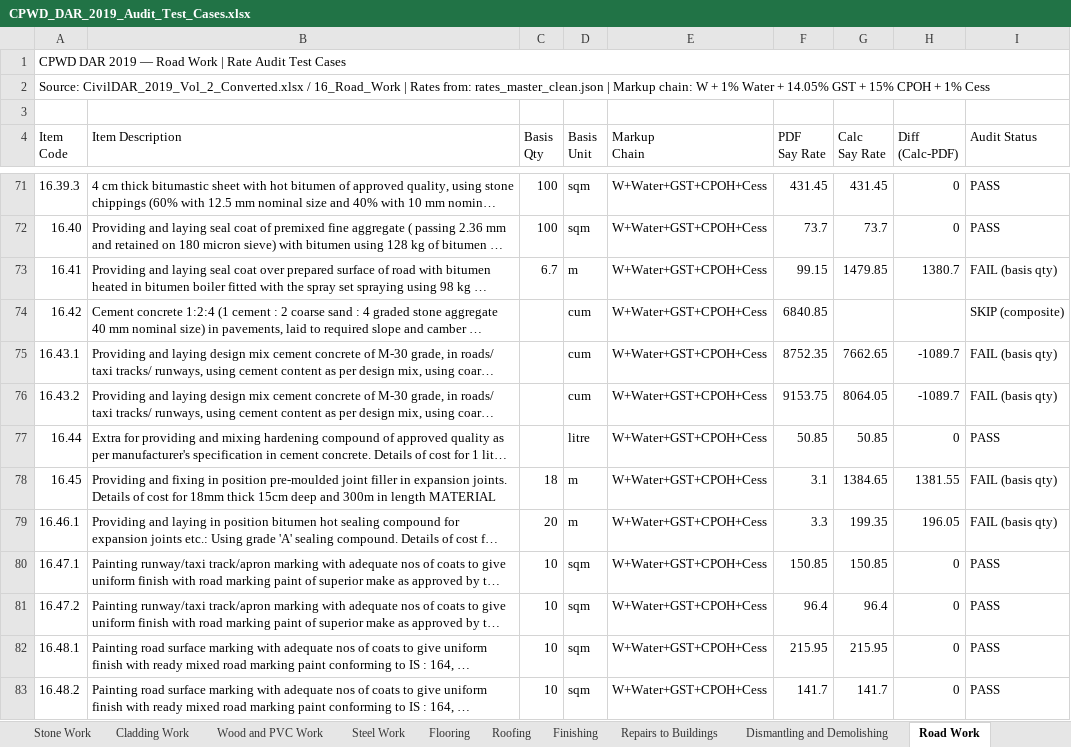
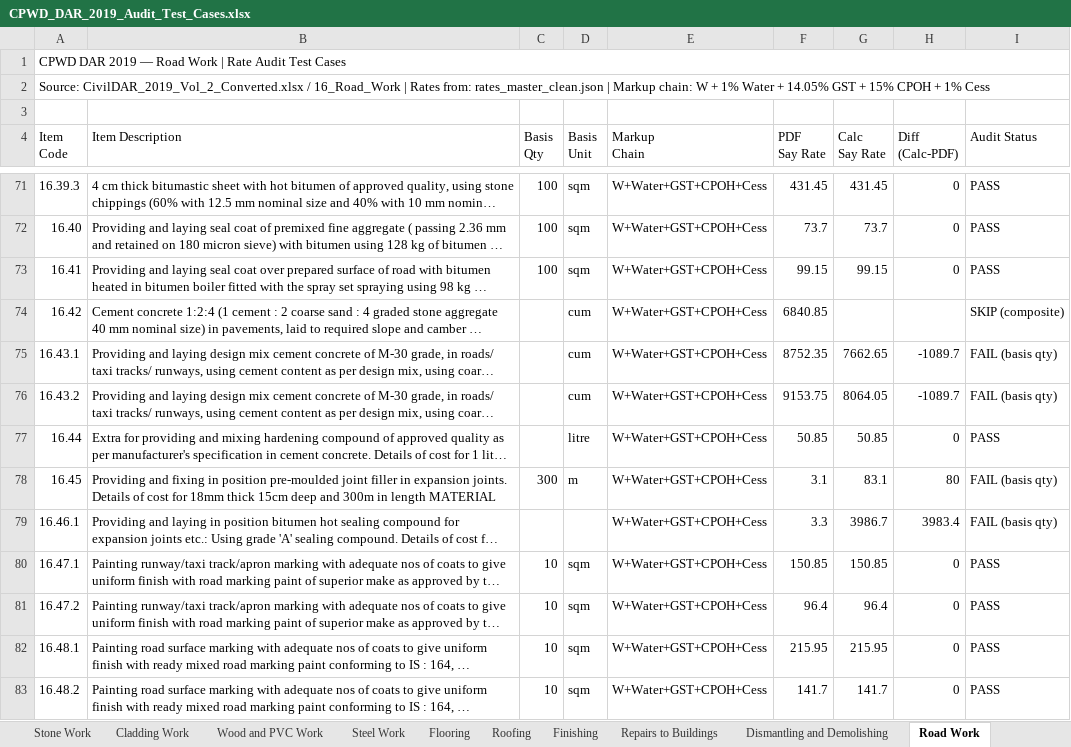
Before and after one commit to NishantAgarwal03/cpwd-dar-2019-excel, an Excel workbook: CPWD_DAR_2019_Audit_Test_Cases.xlsx, sheet Road Work, drawn as a sheet; only a part is shown, gaps mark what is left out; long unchanged cells end in …; values as stored, in another font and other column widths than the file's, no cell formats; the diff covers the shown part only; the diff names each change by its address in the sheet, - before the commit and + after, or states it on an @@ line.

```diff
--- a/CPWD_DAR_2019_Audit_Test_Cases.xlsx (sheet Road Work)
+++ b/CPWD_DAR_2019_Audit_Test_Cases.xlsx (sheet Road Work)
-C73 (Basis Qty): 6.7
+C73 (Basis Qty): 100
-D73 (Basis Unit): m
+D73 (Basis Unit): sqm
-G73 (Calc Say Rate): 1479.85
+G73 (Calc Say Rate): 99.15
-H73 (Diff (Calc-PDF)): 1380.7
+H73 (Diff (Calc-PDF)): 0
-I73 (Audit Status): FAIL (basis qty)
+I73 (Audit Status): PASS
-C78 (Basis Qty): 18
+C78 (Basis Qty): 300
-G78 (Calc Say Rate): 1384.65
+G78 (Calc Say Rate): 83.1
-H78 (Diff (Calc-PDF)): 1381.55
+H78 (Diff (Calc-PDF)): 80
-C79 (Basis Qty): 20
+C79 (Basis Qty): (empty)
-D79 (Basis Unit): m
+D79 (Basis Unit): (empty)
-G79 (Calc Say Rate): 199.35
+G79 (Calc Say Rate): 3986.7
-H79 (Diff (Calc-PDF)): 196.05
+H79 (Diff (Calc-PDF)): 3983.4
```
Also changed, not shown: 1 added row, 2 removed rows and 90 edited cells elsewhere in this sheet, sheet Water Supply, sheet Wood and PVC Work, sheet Reinforced Cement Concrete, sheet New Technologies & Materials, sheet Stone Work, sheet Repairs to Buildings, 17 more sheets, cell formats, 2 other files.
